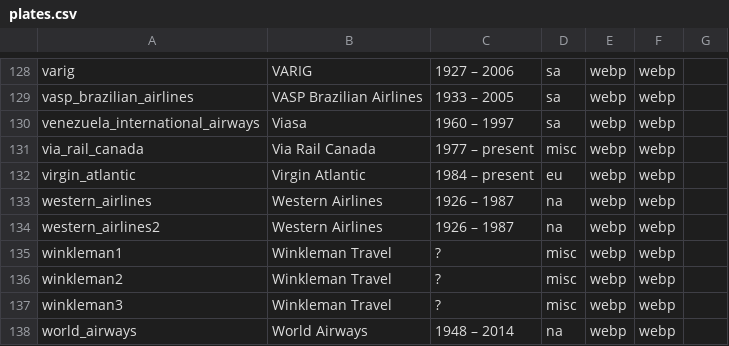
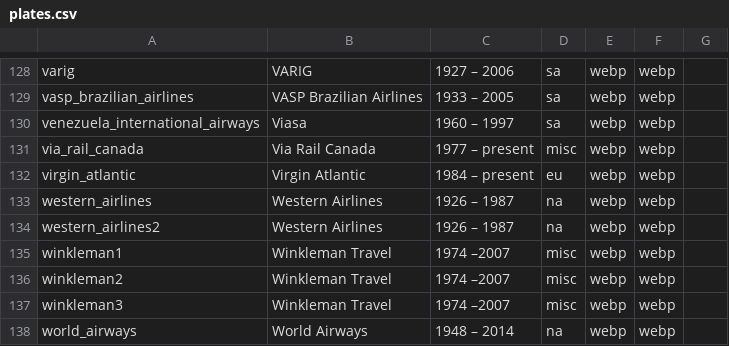
Before and after one commit to winkitude/winkitude.github.io, a CSV file: winkleman_travel/plates.csv, drawn as a sheet; only a part is shown, gaps mark what is left out.

```diff
--- a/winkleman_travel/plates.csv
+++ b/winkleman_travel/plates.csv
@@ -134,5 +134,5 @@ western_airlines,Western Airlines,1926 – 1987,na,webp,webp,
 western_airlines2,Western Airlines,1926 – 1987,na,webp,webp,
-winkleman1,Winkleman Travel,?,misc,webp,webp,
-winkleman2,Winkleman Travel,?,misc,webp,webp,
-winkleman3,Winkleman Travel,?,misc,webp,webp,
+winkleman1,Winkleman Travel,1974 –2007,misc,webp,webp,
+winkleman2,Winkleman Travel,1974 –2007,misc,webp,webp,
+winkleman3,Winkleman Travel,1974 –2007,misc,webp,webp,
 world_airways,World Airways,1948 – 2014,na,webp,webp,
```
Also changed, not shown: 5 other files.
